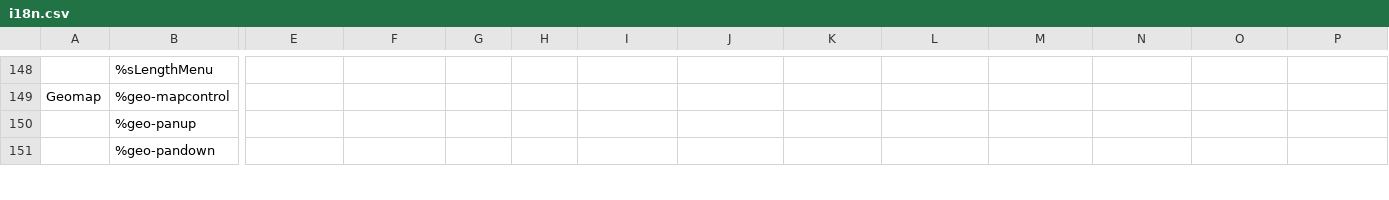
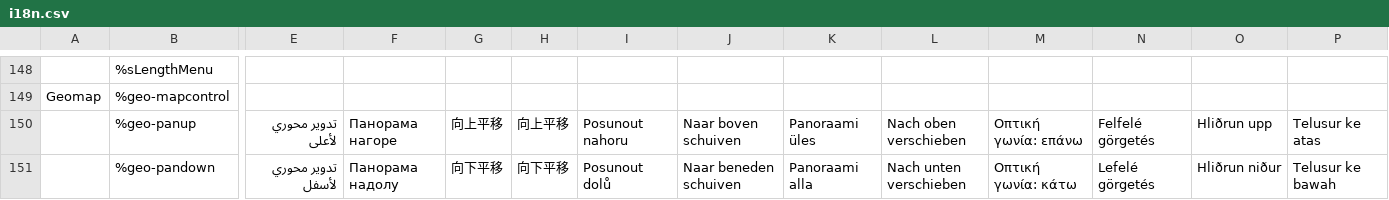
Before and after one commit to wet-boew/wet-boew, a CSV file: src/js/i18n/i18n.csv, drawn as a sheet; only a part is shown, gaps mark what is left out; the diff covers the shown part only; the diff names each change by its address in the sheet, - before the commit and + after, or states it on an @@ line.

Commit message:
Corrected keyboard message strings for Geomap. Added i18n translations for some of the Geomap components.

```diff
--- a/src/js/i18n/i18n.csv
+++ b/src/js/i18n/i18n.csv
-E150: (empty)
+E150: تدوير محوري لأعلى
-F150: (empty)
+F150: Панорама нагоре
-G150: (empty)
+G150: 向上平移
-H150: (empty)
+H150: 向上平移
-I150: (empty)
+I150: Posunout nahoru
-J150: (empty)
+J150: Naar boven schuiven
-K150: (empty)
+K150: Panoraami üles
-L150: (empty)
+L150: Nach oben verschieben
-M150: (empty)
+M150: Οπτική γωνία: επάνω
-N150: (empty)
+N150: Felfelé görgetés
-O150: (empty)
+O150: Hliðrun upp
-P150: (empty)
+P150: Telusur ke atas
-E151: (empty)
+E151: تدوير محوري لأسفل
-F151: (empty)
+F151: Панорама надолу
-G151: (empty)
+G151: 向下平移
-H151: (empty)
+H151: 向下平移
-I151: (empty)
+I151: Posunout dolů
-J151: (empty)
+J151: Naar beneden schuiven
-K151: (empty)
+K151: Panoraami alla
-L151: (empty)
+L151: Nach unten verschieben
-M151: (empty)
+M151: Οπτική γωνία: κάτω
-N151: (empty)
+N151: Lefelé görgetés
-O151: (empty)
+O151: Hliðrun niður
-P151: (empty)
+P151: Telusur ke bawah
```
Also changed, not shown: 1 added row and 143 edited cells elsewhere in this file.
